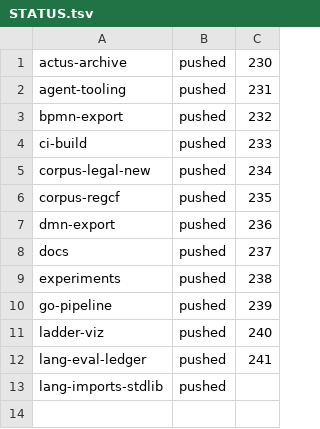
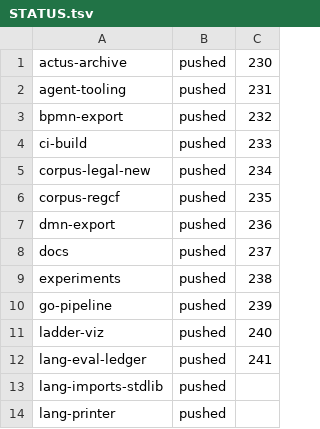
Before and after one commit to legalese/l4-ide, a TSV file: .pr-split/STATUS.tsv, drawn as a sheet.

```diff
--- a/.pr-split/STATUS.tsv
+++ b/.pr-split/STATUS.tsv
@@ -13 +13,2 @@ lang-eval-ledger	pushed	241
 lang-imports-stdlib	pushed	
+lang-printer	pushed	
```
